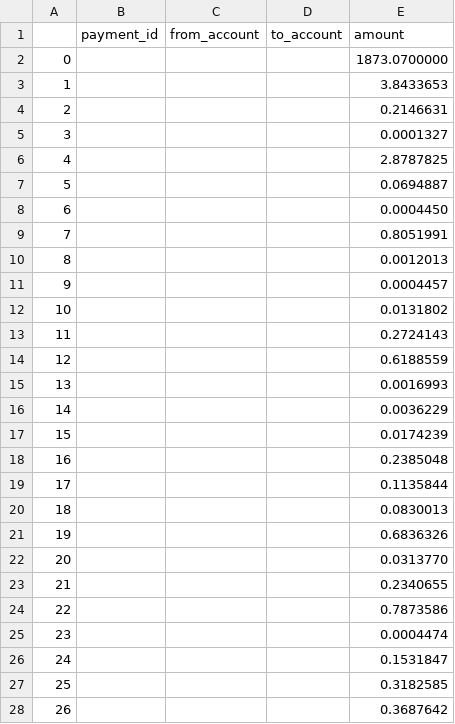
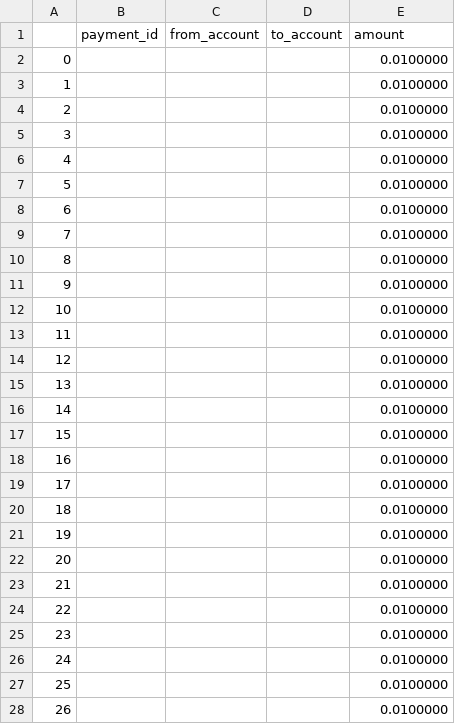
Before and after one commit to nguemechieu/stellarbot, a CSV file: ledger_payments.csv, drawn as a sheet; only a part is shown; the diff covers the shown part only.

```diff
--- a/ledger_payments.csv
+++ b/ledger_payments.csv
@@ -1,28 +1,28 @@
 ,payment_id,from_account,to_account,amount
-0,,,,1873.0700000
-1,,,,3.8433653
-2,,,,0.2146631
-3,,,,0.0001327
-4,,,,2.8787825
-5,,,,0.0694887
-6,,,,0.0004450
-7,,,,0.8051991
-8,,,,0.0012013
-9,,,,0.0004457
-10,,,,0.0131802
-11,,,,0.2724143
-12,,,,0.6188559
-13,,,,0.0016993
-14,,,,0.0036229
-15,,,,0.0174239
-16,,,,0.2385048
-17,,,,0.1135844
-18,,,,0.0830013
-19,,,,0.6836326
-20,,,,0.0313770
-21,,,,0.2340655
-22,,,,0.7873586
-23,,,,0.0004474
-24,,,,0.1531847
-25,,,,0.3182585
-26,,,,0.3687642
+0,,,,0.0100000
+1,,,,0.0100000
+2,,,,0.0100000
+3,,,,0.0100000
+4,,,,0.0100000
+5,,,,0.0100000
+6,,,,0.0100000
+7,,,,0.0100000
+8,,,,0.0100000
+9,,,,0.0100000
+10,,,,0.0100000
+11,,,,0.0100000
+12,,,,0.0100000
+13,,,,0.0100000
+14,,,,0.0100000
+15,,,,0.0100000
+16,,,,0.0100000
+17,,,,0.0100000
+18,,,,0.0100000
+19,,,,0.0100000
+20,,,,0.0100000
+21,,,,0.0100000
+22,,,,0.0100000
+23,,,,0.0100000
+24,,,,0.0100000
+25,,,,0.0100000
+26,,,,0.0100000
```
Also changed, not shown: 23 edited cells elsewhere in this file, candles.csv, ledger_trades.csv, 20 other files.
